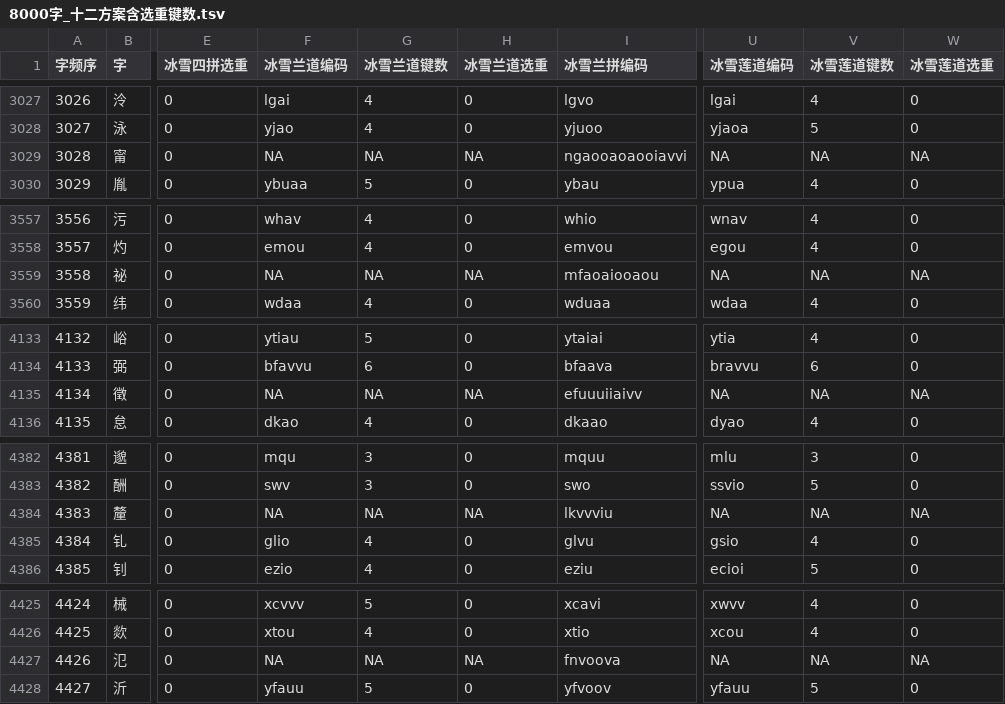
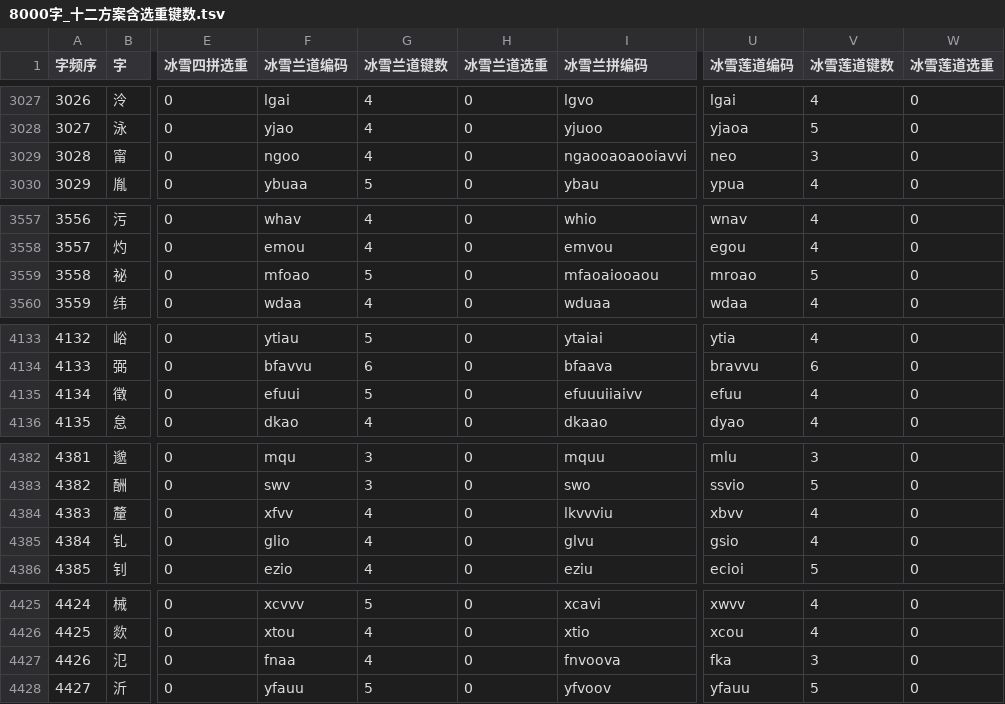
Before and after one commit to ChenZhu-Xie/rime-snow-pinyin, a TSV file: reports/8000字_十二方案含选重键数.tsv, drawn as a sheet; only a part is shown, gaps mark what is left out; the diff covers the shown part only; the diff names each change by its address in the sheet, - before the commit and + after, or states it on an @@ line.

```diff
--- a/reports/8000字_十二方案含选重键数.tsv
+++ b/reports/8000字_十二方案含选重键数.tsv
-F3029 (冰雪兰道编码): NA
+F3029 (冰雪兰道编码): ngoo
-G3029 (冰雪兰道键数): NA
+G3029 (冰雪兰道键数): 4
-H3029 (冰雪兰道选重): NA
+H3029 (冰雪兰道选重): 0
-U3029 (冰雪莲道编码): NA
+U3029 (冰雪莲道编码): neo
-V3029 (冰雪莲道键数): NA
+V3029 (冰雪莲道键数): 3
-W3029 (冰雪莲道选重): NA
+W3029 (冰雪莲道选重): 0
-F3559 (冰雪兰道编码): NA
+F3559 (冰雪兰道编码): mfoao
-G3559 (冰雪兰道键数): NA
+G3559 (冰雪兰道键数): 5
-H3559 (冰雪兰道选重): NA
+H3559 (冰雪兰道选重): 0
-U3559 (冰雪莲道编码): NA
+U3559 (冰雪莲道编码): mroao
-V3559 (冰雪莲道键数): NA
+V3559 (冰雪莲道键数): 5
-W3559 (冰雪莲道选重): NA
+W3559 (冰雪莲道选重): 0
-F4135 (冰雪兰道编码): NA
+F4135 (冰雪兰道编码): efuui
-G4135 (冰雪兰道键数): NA
+G4135 (冰雪兰道键数): 5
-H4135 (冰雪兰道选重): NA
+H4135 (冰雪兰道选重): 0
-U4135 (冰雪莲道编码): NA
+U4135 (冰雪莲道编码): efuu
-V4135 (冰雪莲道键数): NA
+V4135 (冰雪莲道键数): 4
-W4135 (冰雪莲道选重): NA
+W4135 (冰雪莲道选重): 0
-F4384 (冰雪兰道编码): NA
+F4384 (冰雪兰道编码): xfvv
-G4384 (冰雪兰道键数): NA
+G4384 (冰雪兰道键数): 4
-H4384 (冰雪兰道选重): NA
+H4384 (冰雪兰道选重): 0
-U4384 (冰雪莲道编码): NA
+U4384 (冰雪莲道编码): xbvv
-V4384 (冰雪莲道键数): NA
+V4384 (冰雪莲道键数): 4
-W4384 (冰雪莲道选重): NA
+W4384 (冰雪莲道选重): 0
-F4427 (冰雪兰道编码): NA
+F4427 (冰雪兰道编码): fnaa
-G4427 (冰雪兰道键数): NA
+G4427 (冰雪兰道键数): 4
-H4427 (冰雪兰道选重): NA
+H4427 (冰雪兰道选重): 0
-U4427 (冰雪莲道编码): NA
+U4427 (冰雪莲道编码): fka
-V4427 (冰雪莲道键数): NA
+V4427 (冰雪莲道键数): 3
-W4427 (冰雪莲道选重): NA
+W4427 (冰雪莲道选重): 0
```
Also changed, not shown: 75 edited cells elsewhere in this file, 8 other files.
